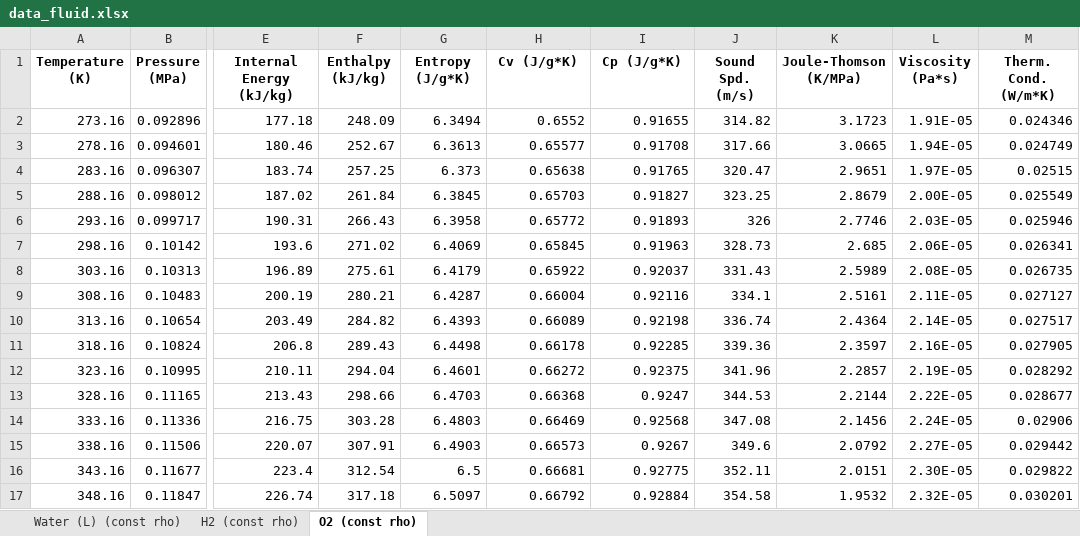
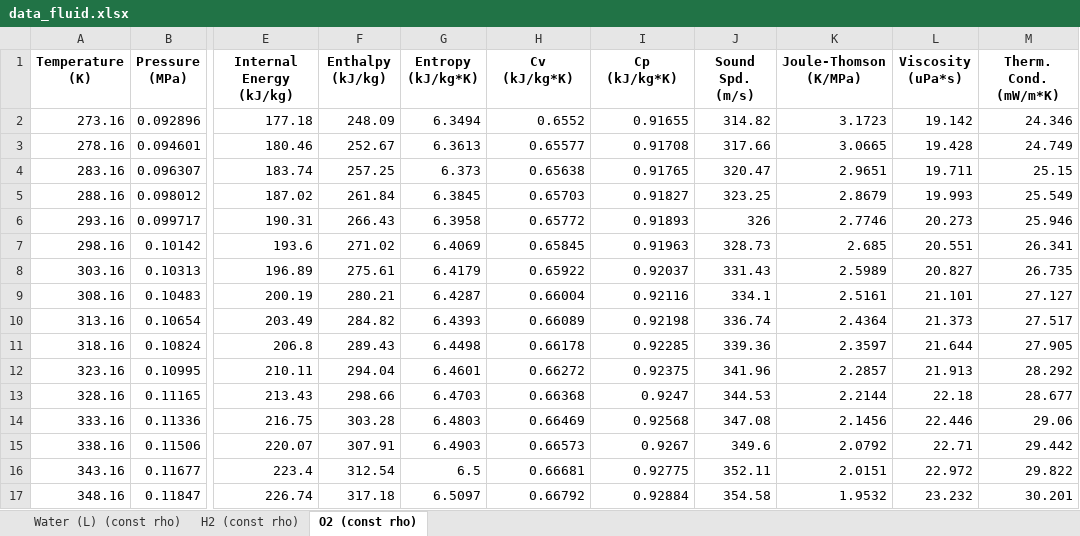
Before and after one commit to mich-gdp2122/gdp_pemel-system, an Excel workbook: data_fluid/data_fluid.xlsx, sheet O2 (const rho), drawn as a sheet; only a part is shown, gaps mark what is left out; values as stored, in another font and other column widths than the file's, no borders; the diff covers the shown part only; the diff names each change by its address in the sheet, - before the commit and + after, or states it on an @@ line.

```diff
--- a/data_fluid/data_fluid.xlsx (sheet O2 (const rho))
+++ b/data_fluid/data_fluid.xlsx (sheet O2 (const rho))
-G1: Entropy (J/g*K)
+G1: Entropy (kJ/kg*K)
-H1: Cv (J/g*K)
+H1: Cv (kJ/kg*K)
-I1: Cp (J/g*K)
+I1: Cp (kJ/kg*K)
-L1: Viscosity (Pa*s)
+L1: Viscosity (uPa*s)
-M1: Therm. Cond. (W/m*K)
+M1: Therm. Cond. (mW/m*K)
-L2 (Viscosity (uPa*s)): 1.91E-05
+L2 (Viscosity (uPa*s)): 19.142
-M2 (Therm. Cond. (mW/m*K)): 0.024346
+M2 (Therm. Cond. (mW/m*K)): 24.346
-L3 (Viscosity (uPa*s)): 1.94E-05
+L3 (Viscosity (uPa*s)): 19.428
-M3 (Therm. Cond. (mW/m*K)): 0.024749
+M3 (Therm. Cond. (mW/m*K)): 24.749
-L4 (Viscosity (uPa*s)): 1.97E-05
+L4 (Viscosity (uPa*s)): 19.711
-M4 (Therm. Cond. (mW/m*K)): 0.02515
+M4 (Therm. Cond. (mW/m*K)): 25.15
-L5 (Viscosity (uPa*s)): 2.00E-05
+L5 (Viscosity (uPa*s)): 19.993
-M5 (Therm. Cond. (mW/m*K)): 0.025549
+M5 (Therm. Cond. (mW/m*K)): 25.549
-L6 (Viscosity (uPa*s)): 2.03E-05
+L6 (Viscosity (uPa*s)): 20.273
-M6 (Therm. Cond. (mW/m*K)): 0.025946
+M6 (Therm. Cond. (mW/m*K)): 25.946
-L7 (Viscosity (uPa*s)): 2.06E-05
+L7 (Viscosity (uPa*s)): 20.551
-M7 (Therm. Cond. (mW/m*K)): 0.026341
+M7 (Therm. Cond. (mW/m*K)): 26.341
-L8 (Viscosity (uPa*s)): 2.08E-05
+L8 (Viscosity (uPa*s)): 20.827
-M8 (Therm. Cond. (mW/m*K)): 0.026735
+M8 (Therm. Cond. (mW/m*K)): 26.735
-L9 (Viscosity (uPa*s)): 2.11E-05
+L9 (Viscosity (uPa*s)): 21.101
-M9 (Therm. Cond. (mW/m*K)): 0.027127
+M9 (Therm. Cond. (mW/m*K)): 27.127
-L10 (Viscosity (uPa*s)): 2.14E-05
+L10 (Viscosity (uPa*s)): 21.373
-M10 (Therm. Cond. (mW/m*K)): 0.027517
+M10 (Therm. Cond. (mW/m*K)): 27.517
-L11 (Viscosity (uPa*s)): 2.16E-05
+L11 (Viscosity (uPa*s)): 21.644
-M11 (Therm. Cond. (mW/m*K)): 0.027905
+M11 (Therm. Cond. (mW/m*K)): 27.905
-L12 (Viscosity (uPa*s)): 2.19E-05
+L12 (Viscosity (uPa*s)): 21.913
-M12 (Therm. Cond. (mW/m*K)): 0.028292
+M12 (Therm. Cond. (mW/m*K)): 28.292
-L13 (Viscosity (uPa*s)): 2.22E-05
+L13 (Viscosity (uPa*s)): 22.18
-M13 (Therm. Cond. (mW/m*K)): 0.028677
+M13 (Therm. Cond. (mW/m*K)): 28.677
-L14 (Viscosity (uPa*s)): 2.24E-05
+L14 (Viscosity (uPa*s)): 22.446
-M14 (Therm. Cond. (mW/m*K)): 0.02906
+M14 (Therm. Cond. (mW/m*K)): 29.06
-L15 (Viscosity (uPa*s)): 2.27E-05
+L15 (Viscosity (uPa*s)): 22.71
-M15 (Therm. Cond. (mW/m*K)): 0.029442
+M15 (Therm. Cond. (mW/m*K)): 29.442
-L16 (Viscosity (uPa*s)): 2.30E-05
+L16 (Viscosity (uPa*s)): 22.972
-M16 (Therm. Cond. (mW/m*K)): 0.029822
+M16 (Therm. Cond. (mW/m*K)): 29.822
-L17 (Viscosity (uPa*s)): 2.32E-05
+L17 (Viscosity (uPa*s)): 23.232
-M17 (Therm. Cond. (mW/m*K)): 0.030201
+M17 (Therm. Cond. (mW/m*K)): 30.201
```
Also changed, not shown: 30 edited cells elsewhere in this sheet, sheet H2 (const rho), 25 other files.
